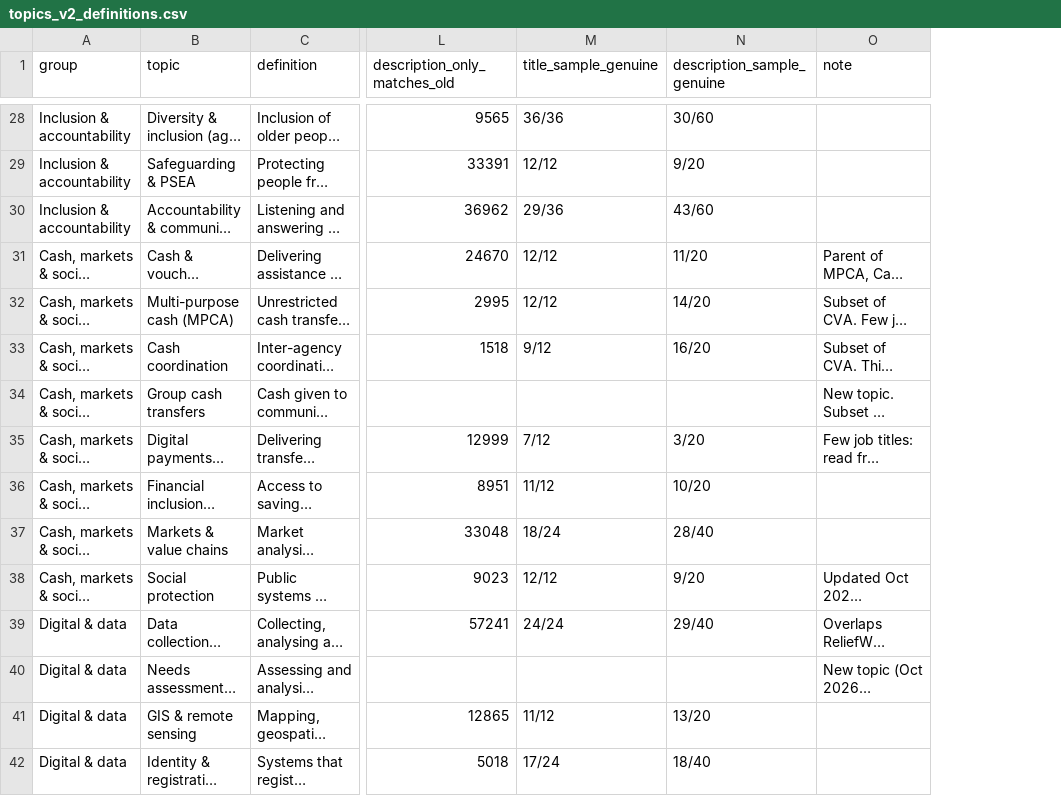
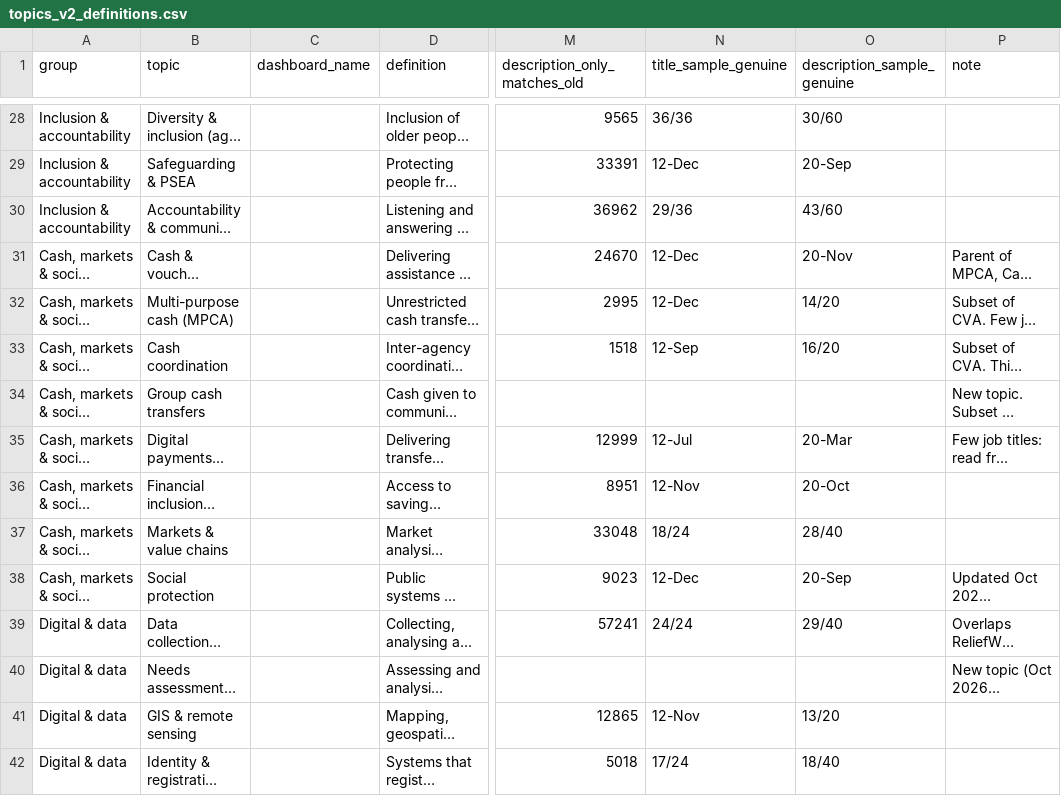
Before and after one commit to RoryCrewCurinta/reliefweb_jobs, a CSV file: review/topics_v2_definitions.csv, drawn as a sheet; only a part is shown, gaps mark what is left out; long unchanged cells end in …; addresses are those after the commit; the diff covers the shown part only; the diff names each change by its address in the sheet, - before the commit and + after, or states it on an @@ line.

```diff
--- a/review/topics_v2_definitions.csv
+++ b/review/topics_v2_definitions.csv
+column C (dashboard_name), empty
-N29 (title_sample_genuine): 12/12
+N29 (title_sample_genuine): 12-Dec
-O29 (description_sample_genuine): 9/20
+O29 (description_sample_genuine): 20-Sep
-N31:N32 (title_sample_genuine): 12/12
+N31:N32 (title_sample_genuine): 12-Dec
-O31 (description_sample_genuine): 11/20
+O31 (description_sample_genuine): 20-Nov
-N33 (title_sample_genuine): 9/12
+N33 (title_sample_genuine): 12-Sep
-N35 (title_sample_genuine): 7/12
+N35 (title_sample_genuine): 12-Jul
-O35 (description_sample_genuine): 3/20
+O35 (description_sample_genuine): 20-Mar
-N36 (title_sample_genuine): 11/12
+N36 (title_sample_genuine): 12-Nov
-O36 (description_sample_genuine): 10/20
+O36 (description_sample_genuine): 20-Oct
-N38 (title_sample_genuine): 12/12
+N38 (title_sample_genuine): 12-Dec
-O38 (description_sample_genuine): 9/20
+O38 (description_sample_genuine): 20-Sep
-N41 (title_sample_genuine): 11/12
+N41 (title_sample_genuine): 12-Nov
```
Also changed, not shown: 60 edited cells elsewhere in this file, 1 other file.
